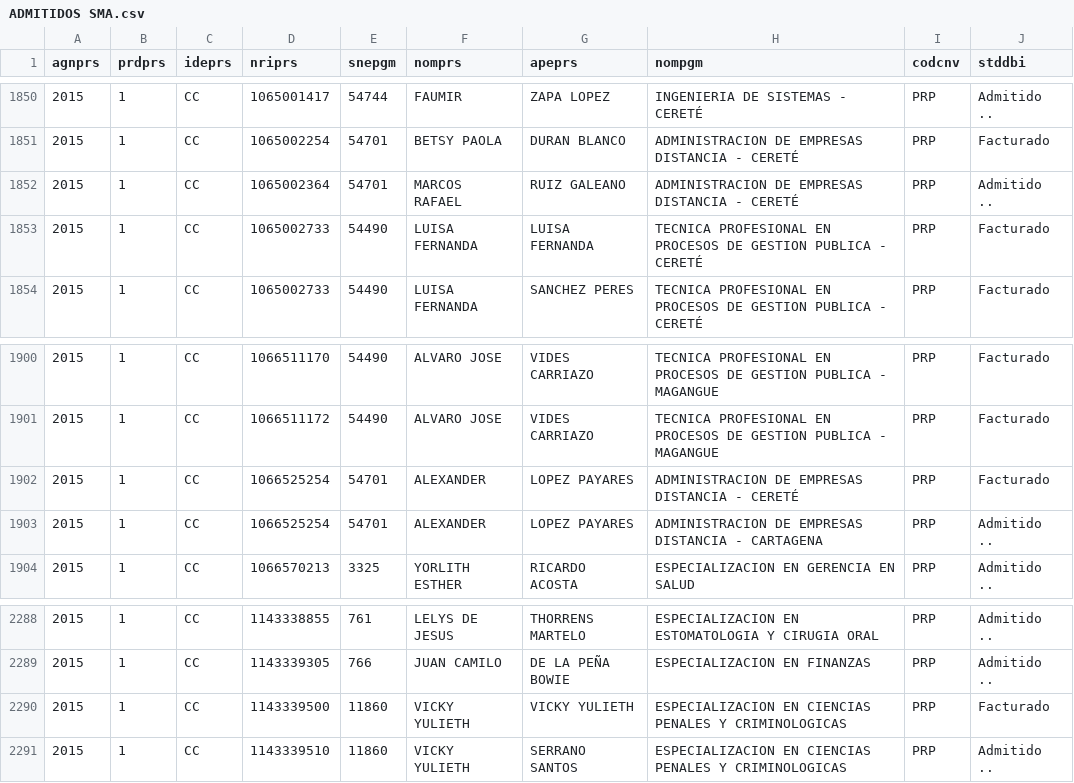
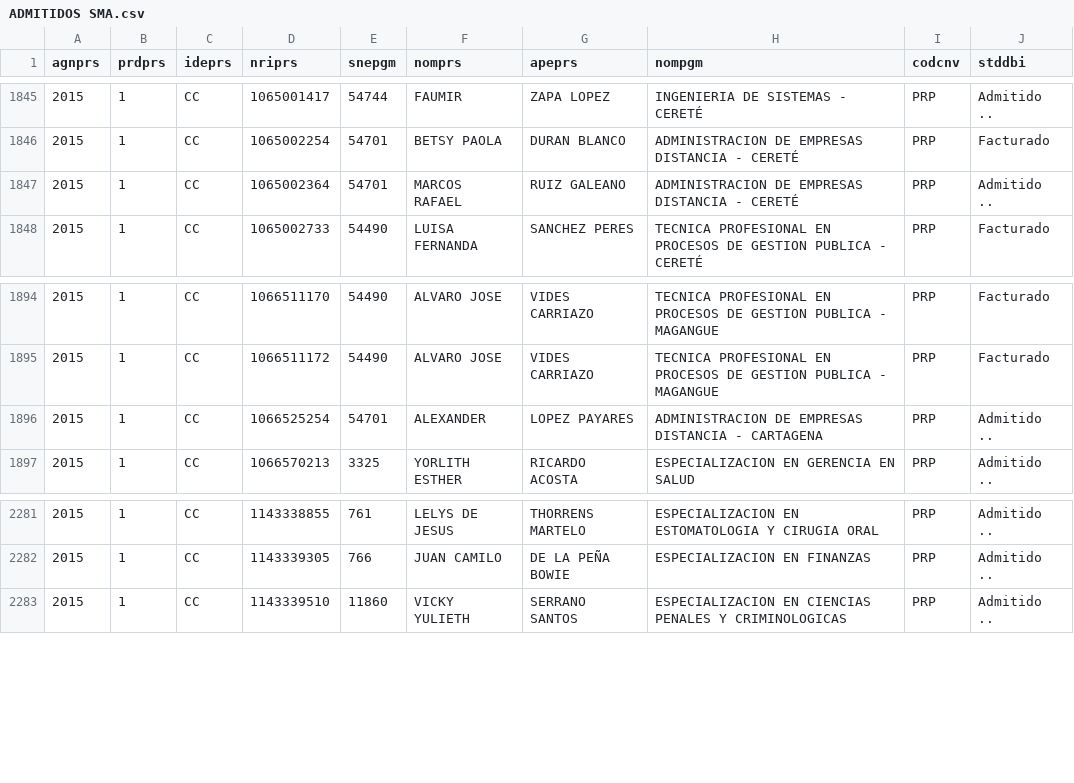
Before and after one commit to oscar7685/30junio, a CSV file: src/ADMITIDOS SMA.csv, drawn as a sheet; only a part is shown, gaps mark what is left out; the diff covers the shown part only; the diff names each change by its address in the sheet, - before the commit and + after, or states it on an @@ line.

```diff
--- a/src/ADMITIDOS SMA.csv
+++ b/src/ADMITIDOS SMA.csv
-row 1853: 2015 | 1 | CC | 1065002733 | 54490 | LUISA FERNANDA | LUISA FERNANDA | TECNICA PROFESIONAL EN PROCESOS DE GESTION PUBLICA - CERETÉ | PRP | Facturado
-row 1902: 2015 | 1 | CC | 1066525254 | 54701 | ALEXANDER | LOPEZ PAYARES | ADMINISTRACION DE EMPRESAS DISTANCIA - CERETÉ | PRP | Facturado
-row 2290: 2015 | 1 | CC | 1143339500 | 11860 | VICKY YULIETH | VICKY YULIETH | ESPECIALIZACION EN CIENCIAS PENALES Y CRIMINOLOGICAS | PRP | Facturado
```
Also changed, not shown: 5 removed rows elsewhere in this file.
